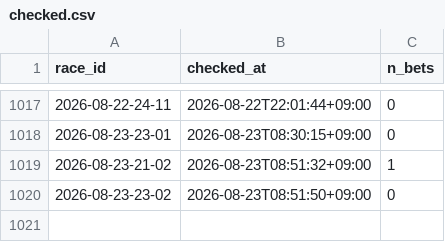
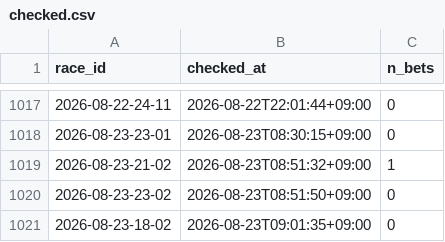
Before and after one commit to denden56-cloud/boatrace-papertrade, a CSV file: state/checked.csv, drawn as a sheet; only a part is shown, gaps mark what is left out; the diff names each change by its address in the sheet, - before the commit and + after, or states it on an @@ line.

```diff
--- a/state/checked.csv
+++ b/state/checked.csv
+row 1021: 2026-08-23-18-02 | 2026-08-23T09:01:35+09:00 | 0
```
Also changed, not shown: state/beforeinfo.csv, state/odds/2026-08.csv, 1 other file.
